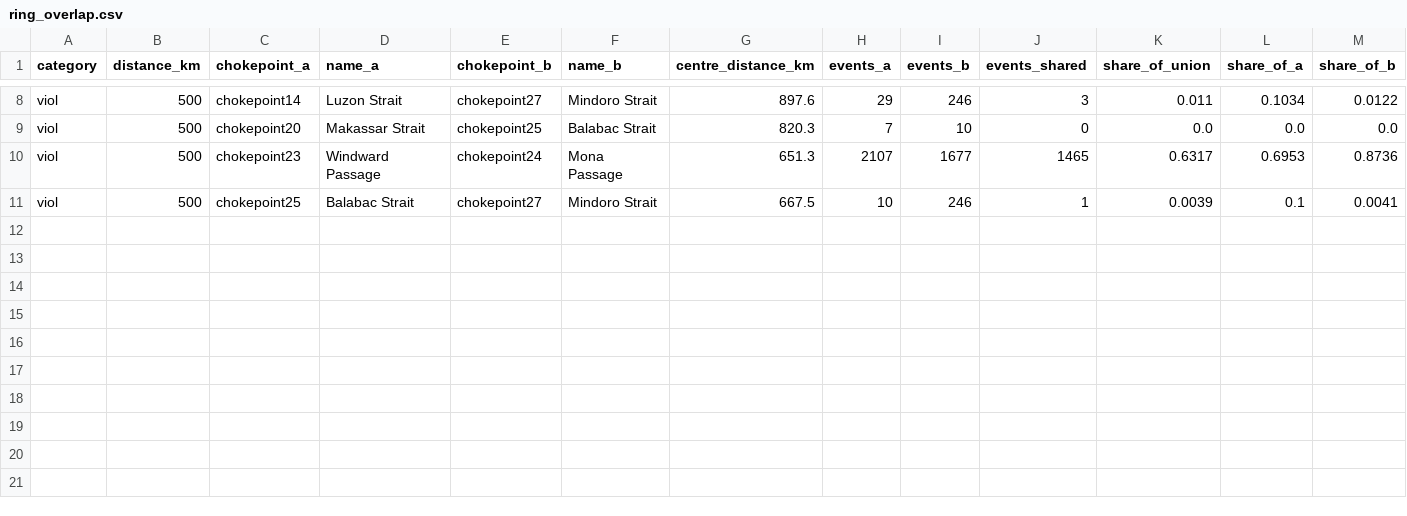
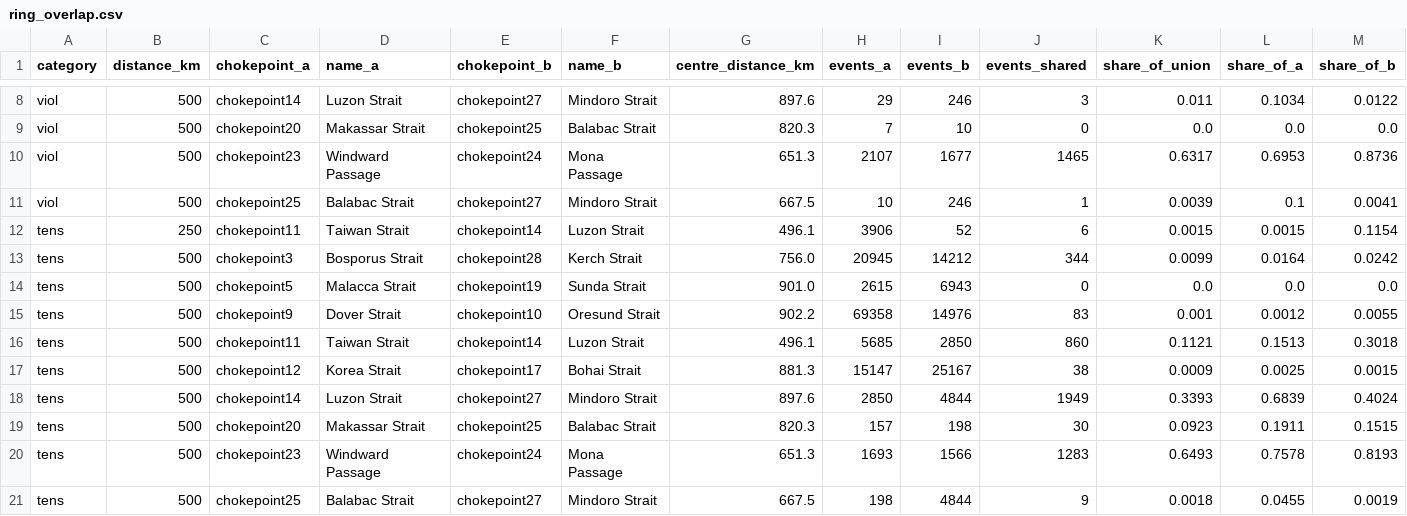
Before and after one commit to gmahoney-gis/ree-chokepoints, a CSV file: outputs/tables/ring_overlap.csv, drawn as a sheet; only a part is shown, gaps mark what is left out; the diff names each change by its address in the sheet, - before the commit and + after, or states it on an @@ line.

```diff
--- a/outputs/tables/ring_overlap.csv
+++ b/outputs/tables/ring_overlap.csv
+row 12: tens | 250 | chokepoint11 | Taiwan Strait | chokepoint14 | Luzon Strait | 496.1 | 3906 | 52 | 6 | 0.0015 | 0.0015 | 0.1154
+row 13: tens | 500 | chokepoint3 | Bosporus Strait | chokepoint28 | Kerch Strait | 756.0 | 20945 | 14212 | 344 | 0.0099 | 0.0164 | 0.0242
+row 14: tens | 500 | chokepoint5 | Malacca Strait | chokepoint19 | Sunda Strait | 901.0 | 2615 | 6943 | 0 | 0.0 | 0.0 | 0.0
+row 15: tens | 500 | chokepoint9 | Dover Strait | chokepoint10 | Oresund Strait | 902.2 | 69358 | 14976 | 83 | 0.001 | 0.0012 | 0.0055
+row 16: tens | 500 | chokepoint11 | Taiwan Strait | chokepoint14 | Luzon Strait | 496.1 | 5685 | 2850 | 860 | 0.1121 | 0.1513 | 0.3018
+row 17: tens | 500 | chokepoint12 | Korea Strait | chokepoint17 | Bohai Strait | 881.3 | 15147 | 25167 | 38 | 0.0009 | 0.0025 | 0.0015
+row 18: tens | 500 | chokepoint14 | Luzon Strait | chokepoint27 | Mindoro Strait | 897.6 | 2850 | 4844 | 1949 | 0.3393 | 0.6839 | 0.4024
+row 19: tens | 500 | chokepoint20 | Makassar Strait | chokepoint25 | Balabac Strait | 820.3 | 157 | 198 | 30 | 0.0923 | 0.1911 | 0.1515
+row 20: tens | 500 | chokepoint23 | Windward Passage | chokepoint24 | Mona Passage | 651.3 | 1693 | 1566 | 1283 | 0.6493 | 0.7578 | 0.8193
+row 21: tens | 500 | chokepoint25 | Balabac Strait | chokepoint27 | Mindoro Strait | 667.5 | 198 | 4844 | 9 | 0.0018 | 0.0455 | 0.0019
```
Also changed, not shown: outputs/tables/conflict_exposure.csv, outputs/tables/conflict_methods.csv, 9 other files.
